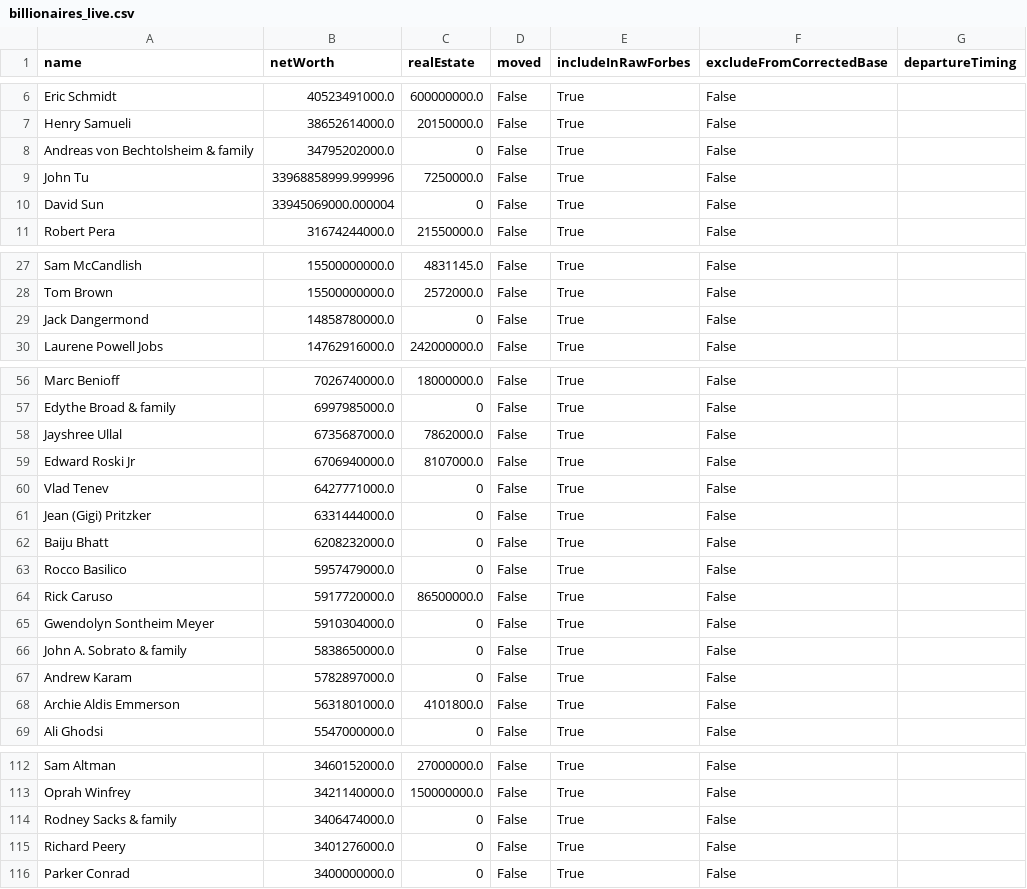
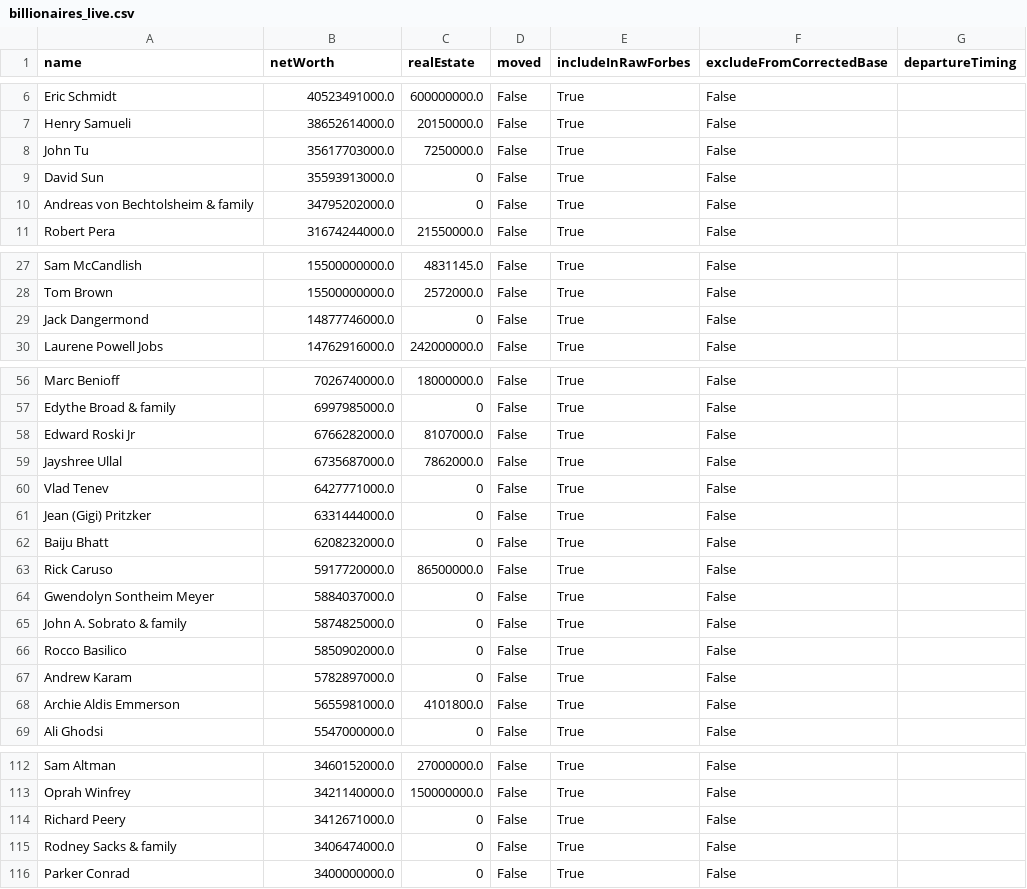
Before and after one commit to PolicyEngine/california-wealth-tax, a CSV file: data/billionaires_live.csv, drawn as a sheet; only a part is shown, gaps mark what is left out; the diff covers the shown part only.

```diff
--- a/data/billionaires_live.csv
+++ b/data/billionaires_live.csv
@@ -7,5 +7,5 @@ Eric Schmidt,40523491000.0,600000000.0,False,True,False,
 Henry Samueli,38652614000.0,20150000.0,False,True,False,
+John Tu,35617703000.0,7250000.0,False,True,False,
+David Sun,35593913000.0,0,False,True,False,
 Andreas von Bechtolsheim & family,34795202000.0,0,False,True,False,
-John Tu,33968858999.999996,7250000.0,False,True,False,
-David Sun,33945069000.000004,0,False,True,False,
 Robert Pera,31674244000.0,21550000.0,False,True,False,
@@ -28,3 +28,3 @@ Sam McCandlish,15500000000.0,4831145.0,False,True,False,
 Tom Brown,15500000000.0,2572000.0,False,True,False,
-Jack Dangermond,14858780000.0,0,False,True,False,
+Jack Dangermond,14877746000.0,0,False,True,False,
 Laurene Powell Jobs,14762916000.0,242000000.0,False,True,False,
@@ -57,4 +57,4 @@ Marc Benioff,7026740000.0,18000000.0,False,True,False,
 Edythe Broad & family,6997985000.0,0,False,True,False,
+Edward Roski Jr,6766282000.0,8107000.0,False,True,False,
 Jayshree Ullal,6735687000.0,7862000.0,False,True,False,
-Edward Roski Jr,6706940000.0,8107000.0,False,True,False,
 Vlad Tenev,6427771000.0,0,False,True,False,
@@ -62,8 +62,8 @@ Jean (Gigi) Pritzker,6331444000.0,0,False,True,False,
 Baiju Bhatt,6208232000.0,0,False,True,False,
-Rocco Basilico,5957479000.0,0,False,True,False,
 Rick Caruso,5917720000.0,86500000.0,False,True,False,
-Gwendolyn Sontheim Meyer,5910304000.0,0,False,True,False,
-John A. Sobrato & family,5838650000.0,0,False,True,False,
+Gwendolyn Sontheim Meyer,5884037000.0,0,False,True,False,
+John A. Sobrato & family,5874825000.0,0,False,True,False,
+Rocco Basilico,5850902000.0,0,False,True,False,
 Andrew Karam,5782897000.0,0,False,True,False,
-Archie Aldis Emmerson,5631801000.0,4101800.0,False,True,False,
+Archie Aldis Emmerson,5655981000.0,4101800.0,False,True,False,
 Ali Ghodsi,5547000000.0,0,False,True,False,
@@ -113,4 +113,4 @@ Sam Altman,3460152000.0,27000000.0,False,True,False,
 Oprah Winfrey,3421140000.0,150000000.0,False,True,False,
+Richard Peery,3412671000.0,0,False,True,False,
 Rodney Sacks & family,3406474000.0,0,False,True,False,
-Richard Peery,3401276000.0,0,False,True,False,
 Parker Conrad,3400000000.0,0,False,True,False,
```
Also changed, not shown: 1 added row, 1 removed row and 7 edited cells elsewhere in this file, 3 other files.
